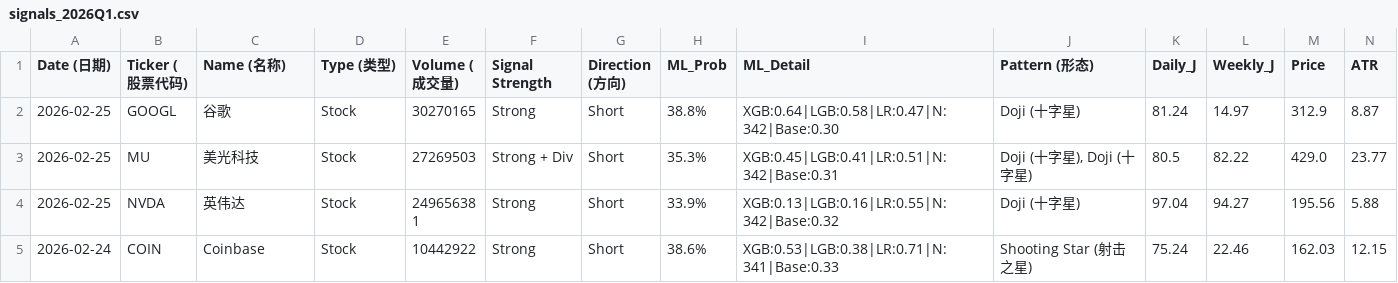
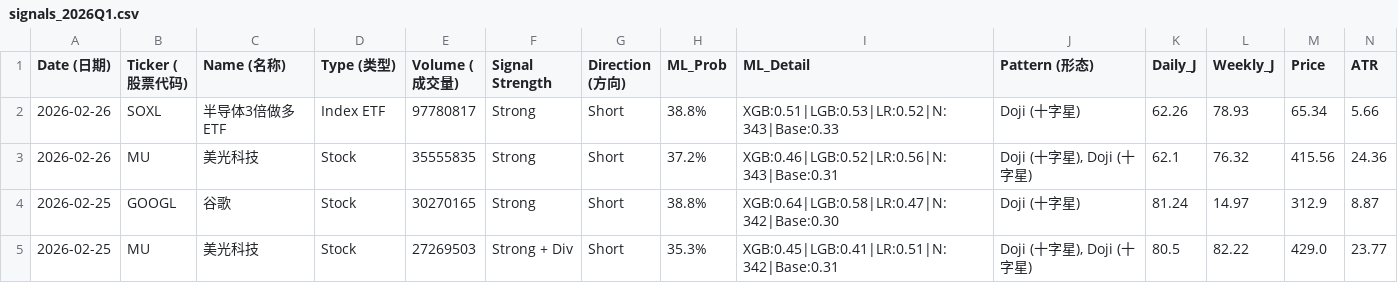
Before and after one commit to Frankyyyyyyyyyy/KDJ-Pattern-Scanner_V3, a CSV file: signals_2026Q1.csv, drawn as a sheet; only a part is shown; the shorter side is filled out with more unchanged rows; rows hold the shown columns only; the diff names each change by its address in the sheet, - before the commit and + after, or states it on an @@ line.

```diff
--- a/signals_2026Q1.csv
+++ b/signals_2026Q1.csv
+row 2: 2026-02-26 | SOXL | 半导体3倍做多ETF | Index ETF | 97780817 | Strong | Short | 38.8% | XGB:0.51|LGB:0.53|LR:0.52|N:343|Base:0.33 | Doji (十字星) | 62.26 | 78.93 | 65.34 | 5.66
+row 3: 2026-02-26 | MU | 美光科技 | Stock | 35555835 | Strong | Short | 37.2% | XGB:0.46|LGB:0.52|LR:0.56|N:343|Base:0.31 | Doji (十字星), Doji (十字星) | 62.1 | 76.32 | 415.56 | 24.36
```
Also changed, not shown: 2 other files.
